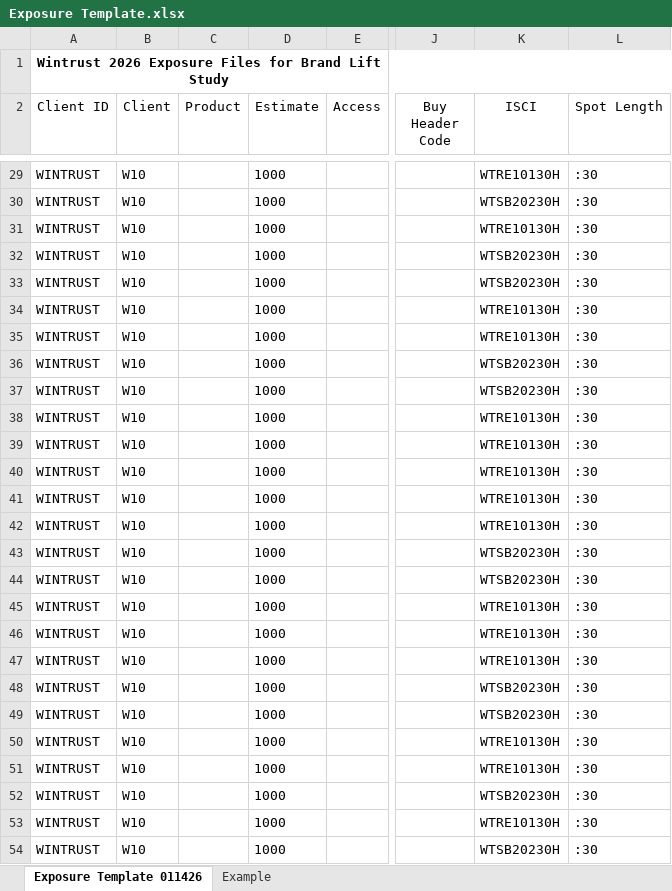
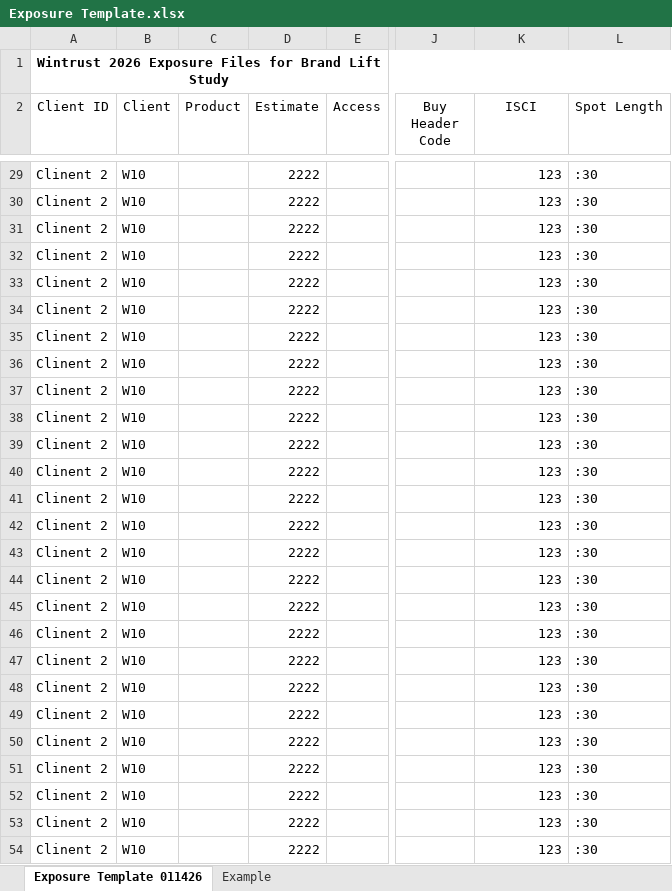
Before and after one commit to krymar18/Curious-Series, an Excel workbook: Downloads/Exposure Template.xlsx, sheet Exposure Template 011426, drawn as a sheet; only a part is shown, gaps mark what is left out; values as stored, in another font and other column widths than the file's, no borders; the diff covers the shown part only; the diff names each change by its address in the sheet, - before the commit and + after, or states it on an @@ line.

```diff
--- a/Downloads/Exposure Template.xlsx (sheet Exposure Template 011426)
+++ b/Downloads/Exposure Template.xlsx (sheet Exposure Template 011426)
-A29:A54 (Client ID): WINTRUST
+A29:A54 (Client ID): Clinent 2
-D29:D54 (Estimate): 1000
+D29:D54 (Estimate): 2222
-K29 (ISCI): WTRE10130H
+K29 (ISCI): 123
-K30 (ISCI): WTSB20230H
+K30 (ISCI): 123
-K31 (ISCI): WTRE10130H
+K31 (ISCI): 123
-K32:K33 (ISCI): WTSB20230H
+K32:K33 (ISCI): 123
-K34:K35 (ISCI): WTRE10130H
+K34:K35 (ISCI): 123
-K36:K37 (ISCI): WTSB20230H
+K36:K37 (ISCI): 123
-K38:K42 (ISCI): WTRE10130H
+K38:K42 (ISCI): 123
-K43:K44 (ISCI): WTSB20230H
+K43:K44 (ISCI): 123
-K45:K47 (ISCI): WTRE10130H
+K45:K47 (ISCI): 123
-K48:K49 (ISCI): WTSB20230H
+K48:K49 (ISCI): 123
-K50:K51 (ISCI): WTRE10130H
+K50:K51 (ISCI): 123
-K52 (ISCI): WTSB20230H
+K52 (ISCI): 123
-K53 (ISCI): WTRE10130H
+K53 (ISCI): 123
-K54 (ISCI): WTSB20230H
+K54 (ISCI): 123
```
Also changed, not shown: 312 edited cells elsewhere in this sheet, Downloads/Post_logs.xlsx, Downloads/Workspace.xlsx, 1 other file.
